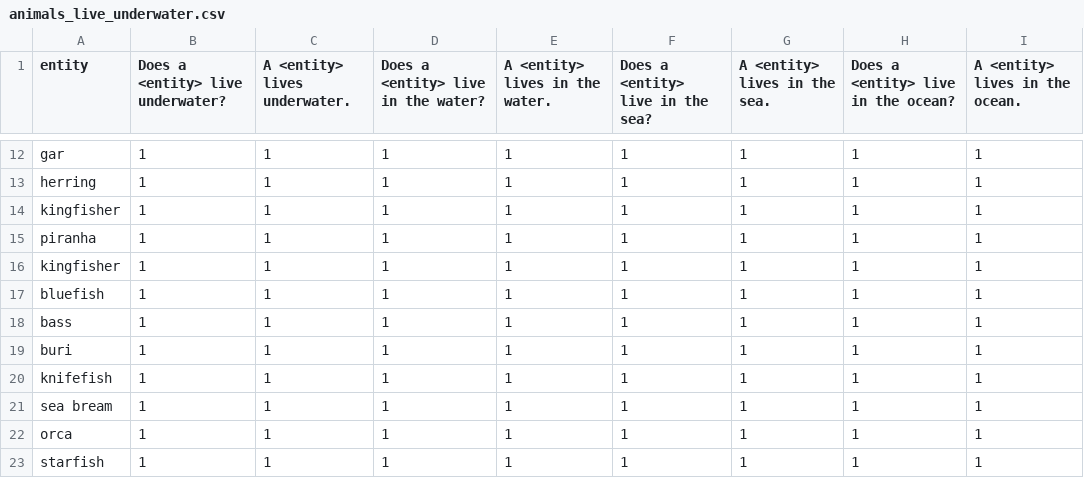
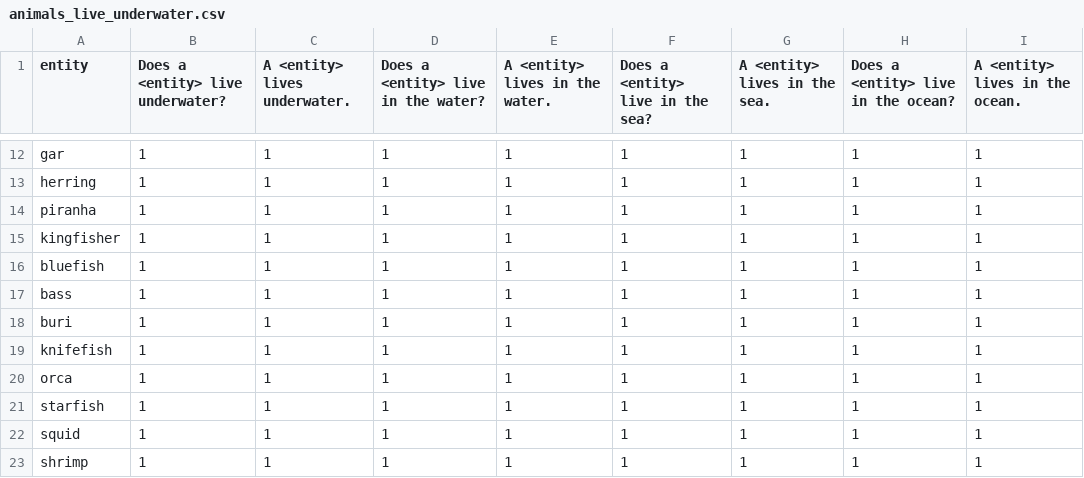
Before and after one commit to eliavmor-tau/DoLMUnderstandFrequentWordsBetter, a CSV file: csv/animals_live_underwater.csv, drawn as a sheet; only a part is shown, gaps mark what is left out; the shorter side is filled out with more unchanged rows.

```diff
--- a/csv/animals_live_underwater.csv
+++ b/csv/animals_live_underwater.csv
@@ -13,3 +13,2 @@ gar,1,1,1,1,1,1,1,1
 herring,1,1,1,1,1,1,1,1
-kingfisher,1,1,1,1,1,1,1,1
 piranha,1,1,1,1,1,1,1,1
@@ -20,3 +19,2 @@ buri,1,1,1,1,1,1,1,1
 knifefish,1,1,1,1,1,1,1,1
-sea bream,1,1,1,1,1,1,1,1
 orca,1,1,1,1,1,1,1,1
```
Also changed, not shown: csv/animals_have_feathers.csv, csv/animals_have_horns.csv, 16 other files.
